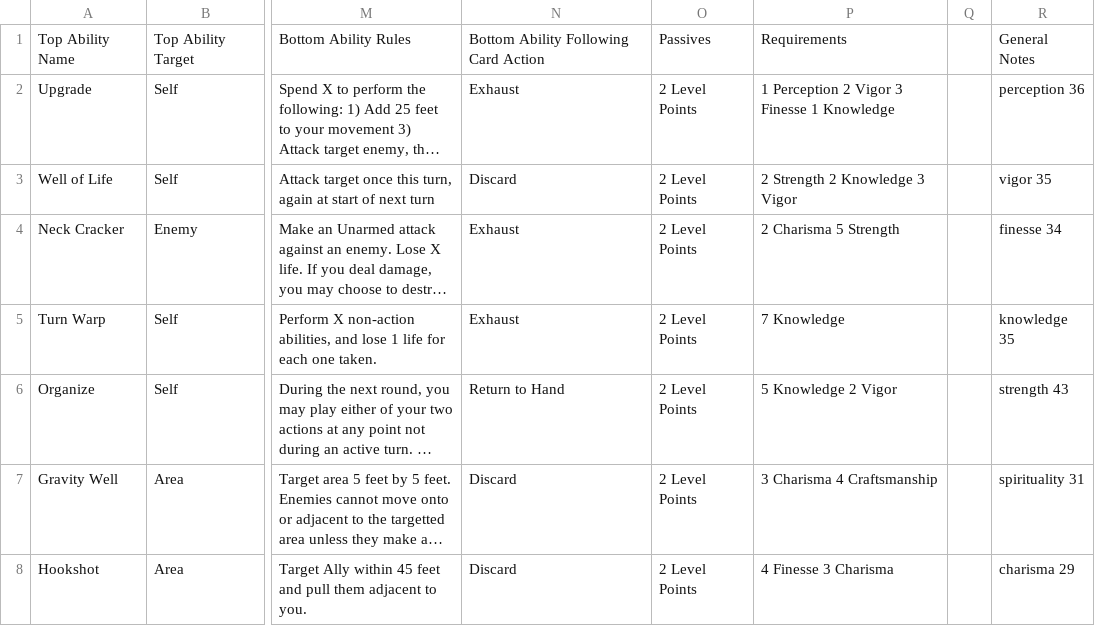
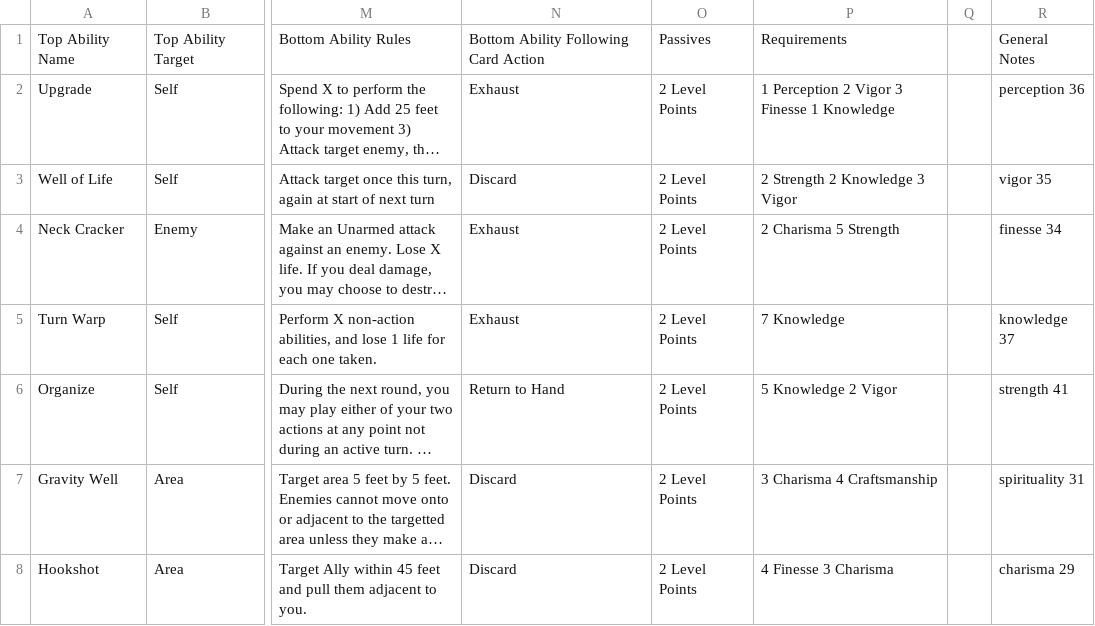
Before and after one commit to isabella232/TableTopRolePlaying_Squib, a CSV file: tactile_tabletop/Character Cards/Tactile_Tabletop_Data-Level_3_CC.csv, drawn as a sheet; only a part is shown, gaps mark what is left out; long unchanged cells end in …; the diff names each change by its address in the sheet, - before the commit and + after, or states it on an @@ line.

Commit message:
updating totals

```diff
--- a/tactile_tabletop/Character Cards/Tactile_Tabletop_Data-Level_3_CC.csv
+++ b/tactile_tabletop/Character Cards/Tactile_Tabletop_Data-Level_3_CC.csv
-R5: knowledge 35
+R5: knowledge 37
-R6: strength 43
+R6: strength 41
```
